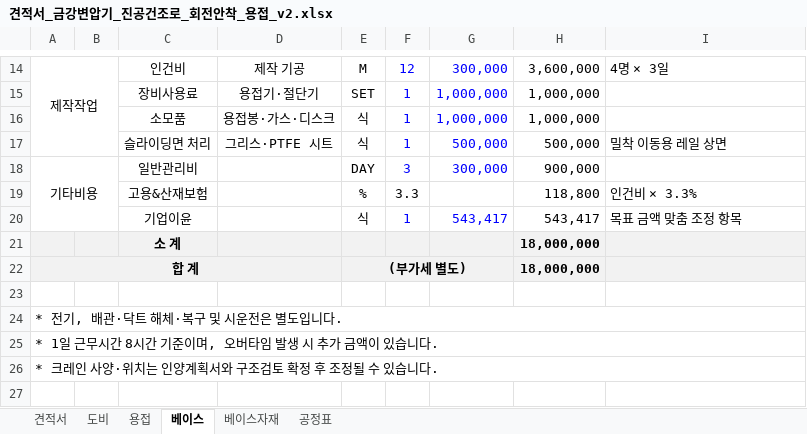
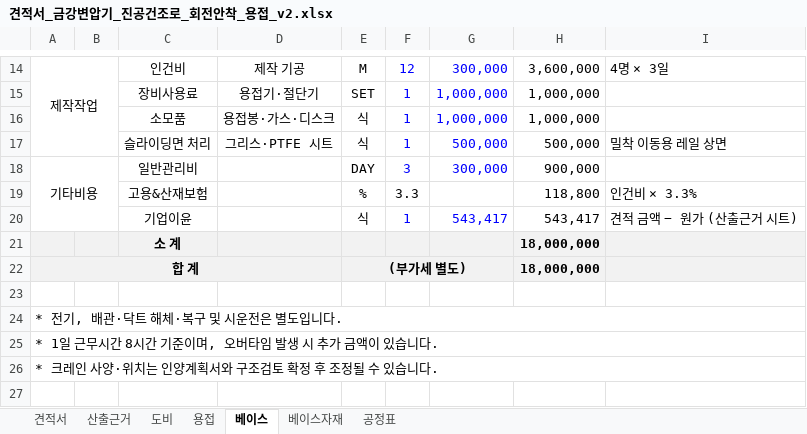
Before and after one commit to kdolbae/personal-task, an Excel workbook: experiments/2026-10-12-kkt-drying-furnace-base/estimate/견적서_금강변압기_진공건조로_회전안착_용접_v2.xlsx, sheet 베이스, drawn as a sheet; only a part is shown, gaps mark what is left out; values as stored, in another font and other column widths than the file's, no borders; the diff names each change by its address in the sheet, - before the commit and + after, or states it on an @@ line.

```diff
--- a/experiments/2026-10-12-kkt-drying-furnace-base/estimate/견적서_금강변압기_진공건조로_회전안착_용접_v2.xlsx (sheet 베이스)
+++ b/experiments/2026-10-12-kkt-drying-furnace-base/estimate/견적서_금강변압기_진공건조로_회전안착_용접_v2.xlsx (sheet 베이스)
+sheet tab: 산출근거
-I20: 목표 금액 맞춤 조정 항목
+I20: 견적 금액 − 원가 (산출근거 시트)
```
Also changed, not shown: sheet 도비, sheet 용접, 1 other file.
